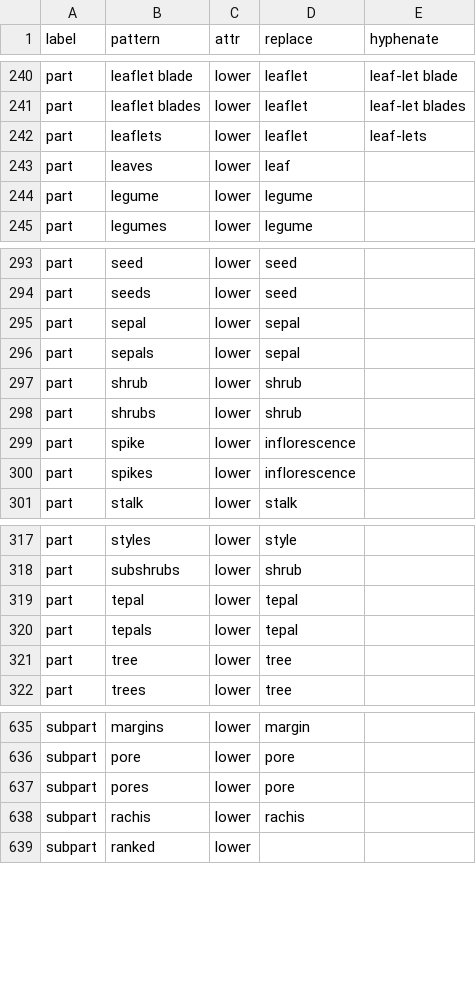
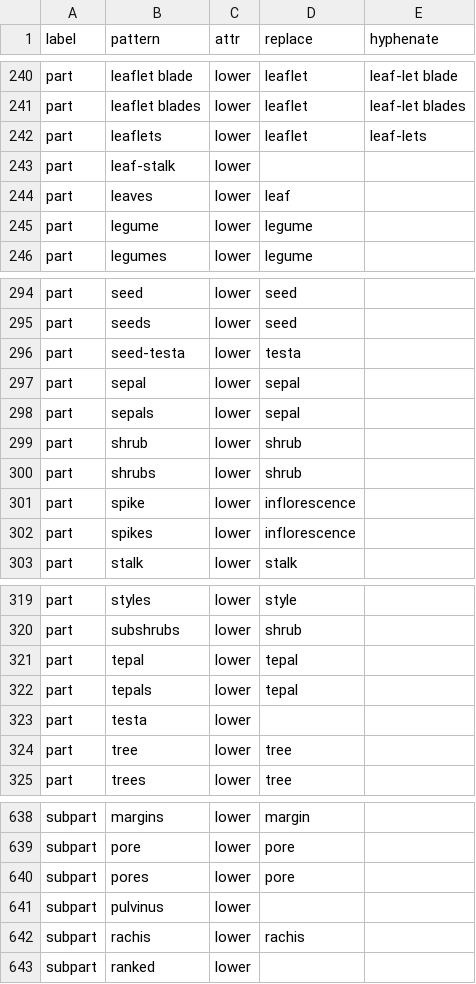
Before and after one commit to rafelafrance/traiter, a CSV file: traiter/vocabulary/plant_treatment.csv, drawn as a sheet; only a part is shown, gaps mark what is left out.

```diff
--- a/traiter/vocabulary/plant_treatment.csv
+++ b/traiter/vocabulary/plant_treatment.csv
@@ -242,2 +242,3 @@ part,leaflet blades,lower,leaflet,leaf-let blades
 part,leaflets,lower,leaflet,leaf-lets
+part,leaf-stalk,lower,,
 part,leaves,lower,leaf,
@@ -294,2 +295,3 @@ part,seed,lower,seed,
 part,seeds,lower,seed,
+part,seed-testa,lower,testa,
 part,sepal,lower,sepal,
@@ -320,2 +322,3 @@ part,tepal,lower,tepal,
 part,tepals,lower,tepal,
+part,testa,lower,,
 part,tree,lower,tree,
@@ -637,2 +640,3 @@ subpart,pore,lower,pore,
 subpart,pores,lower,pore,
+subpart,pulvinus,lower,,
 subpart,rachis,lower,rachis,
```
Also changed, not shown: 10 other files.
